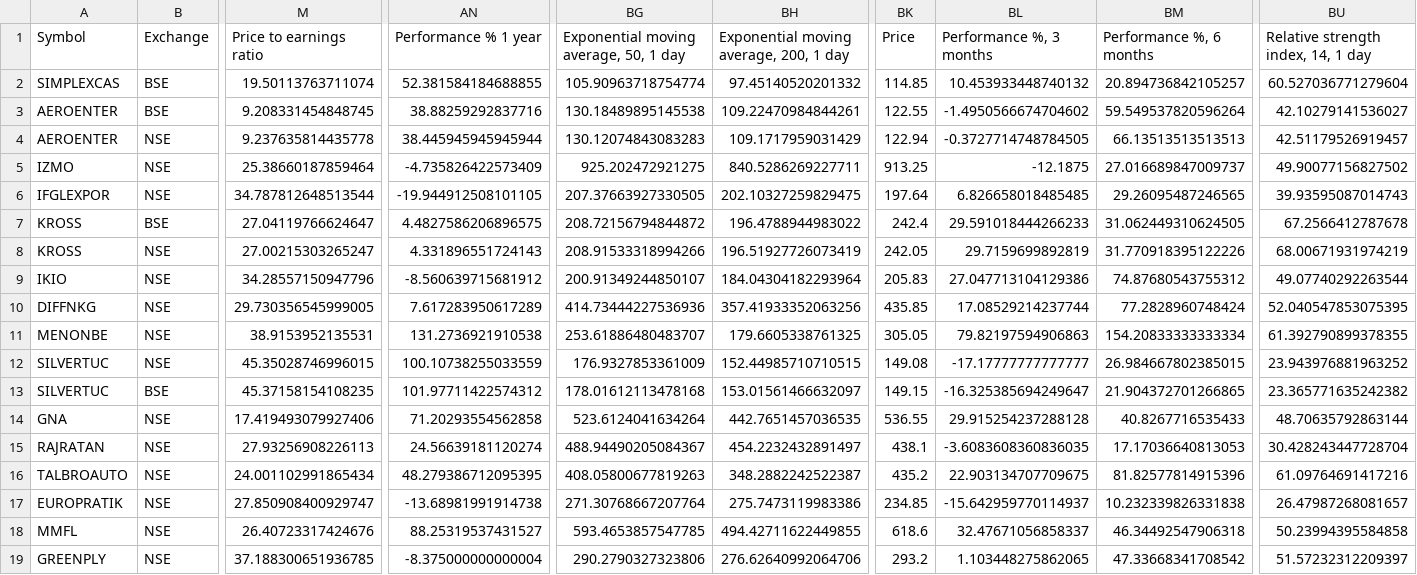
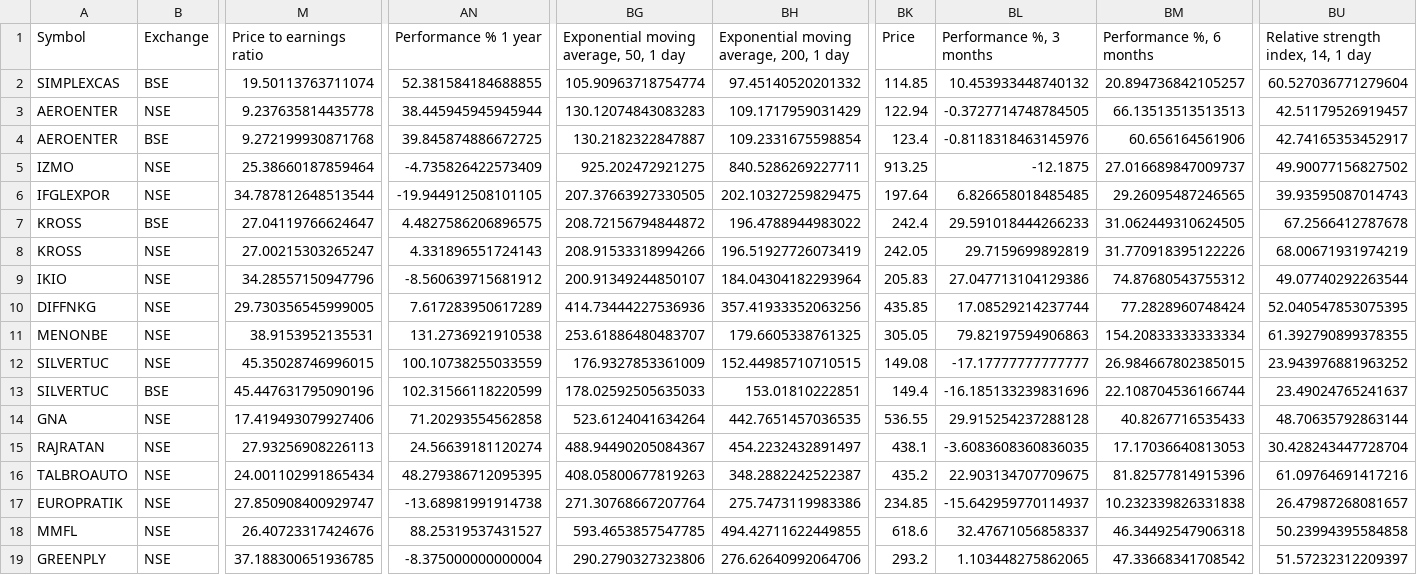
Before and after one commit to radhevrishi/market-cockpit, a CSV file: frontend/public/data/tradingview/india-multibagger-tv-1.csv, drawn as a sheet; only a part is shown, gaps mark what is left out; removed rows and columns are numbered as before the commit, all else as after; rows hold the shown columns only; the diff names each change by its address in the sheet, - before the commit and + after, or states it on an @@ line.

```diff
--- a/frontend/public/data/tradingview/india-multibagger-tv-1.csv
+++ b/frontend/public/data/tradingview/india-multibagger-tv-1.csv
-row 3: AEROENTER | BSE | 9.208331454848745 | 38.88259292837716 | 130.18489895145538 | 109.22470984844261 | 122.55 | -1.4950566674704602 | 59.549537820596264 | 42.10279141536027
+row 4: AEROENTER | BSE | 9.272199930871768 | 39.845874886672725 | 130.2182322847887 | 109.2331675598854 | 123.4 | -0.8118318463145976 | 60.656164561906 | 42.74165353452917
-M13 (Price to earnings ratio): 45.37158154108235
+M13 (Price to earnings ratio): 45.447631795090196
-AN13 (Performance % 1 year): 101.97711422574312
+AN13 (Performance % 1 year): 102.31566118220599
-BG13: 178.01612113478168
+BG13: 178.02592505635033
-BH13: 153.01561466632097
+BH13: 153.01810222851
-BK13 (Price): 149.15
+BK13 (Price): 149.4
-BL13 (Performance %, 3 months): -16.325385694249647
+BL13 (Performance %, 3 months): -16.185133239831696
-BM13 (Performance %, 6 months): 21.904372701266865
+BM13 (Performance %, 6 months): 22.108704536166744
-BU13: 23.365771635242382
+BU13: 23.49024765241637
```
Also changed, not shown: frontend/public/data/tradingview/future-nvda-alab-app-pltr.csv, frontend/public/data/tradingview/sales-eps-growth-bonde.csv, 44 other files.
